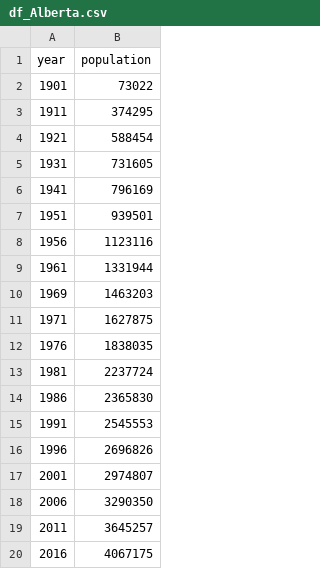
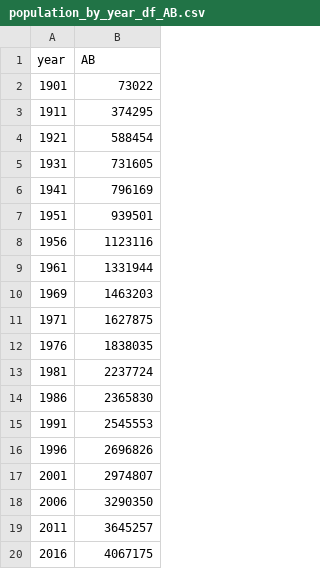
Before and after one commit to marcoscz1995/math6627_coursework, a CSV file: project3/data/population_by_year_df_AB.csv (was project3/data/df_Alberta.csv), drawn as a sheet.

```diff
--- a/project3/data/df_Alberta.csv
+++ b/project3/data/population_by_year_df_AB.csv
@@ -1,2 +1,2 @@
-year,population
+year,AB
 1901,73022
```
Also changed, not shown: project3/data/population_by_year_df_BC.csv, project3/data/population_by_year_df_MB.csv, 19 other files.
